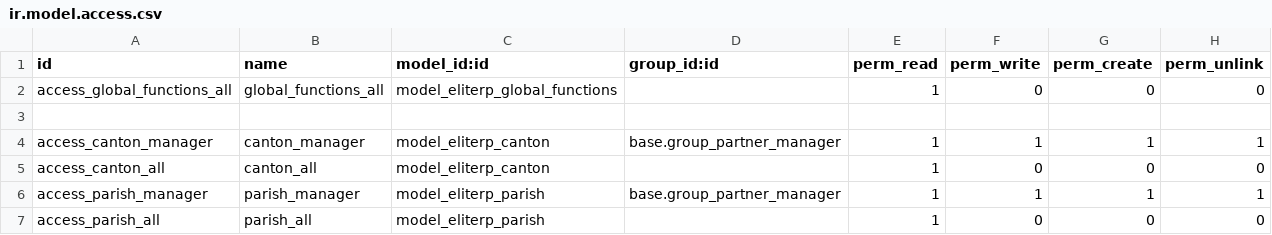
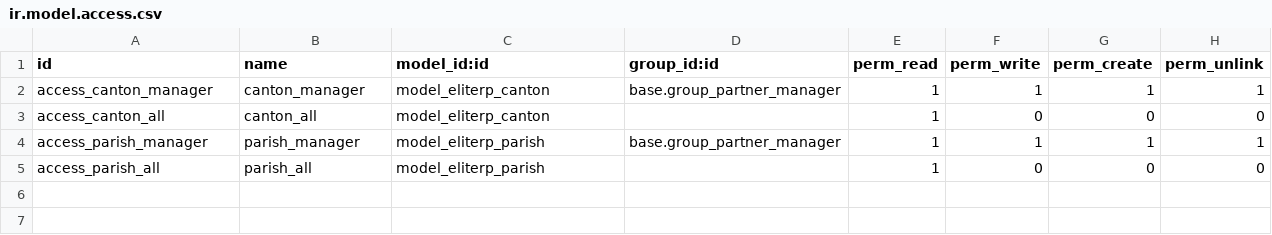
Before and after one commit to tate11/maeq, a CSV file: eliterp_management/security/ir.model.access.csv, drawn as a sheet; the diff names each change by its address in the sheet, - before the commit and + after, or states it on an @@ line.

```diff
--- a/eliterp_management/security/ir.model.access.csv
+++ b/eliterp_management/security/ir.model.access.csv
-row 2: access_global_functions_all | global_functions_all | model_eliterp_global_functions |  | 1 | 0 | 0 | 0
-row 3: (empty)
```
Also changed, not shown: 9 other files.
